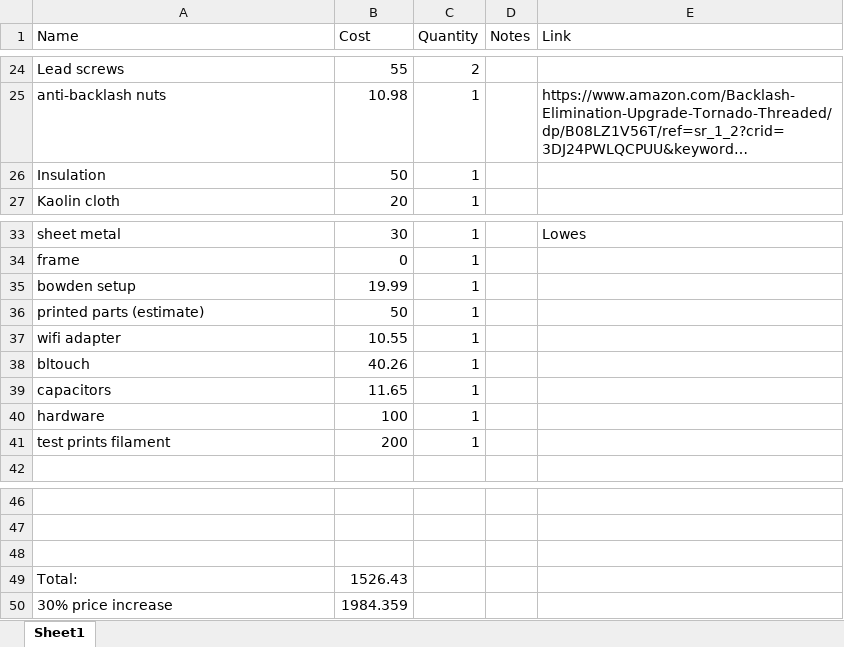
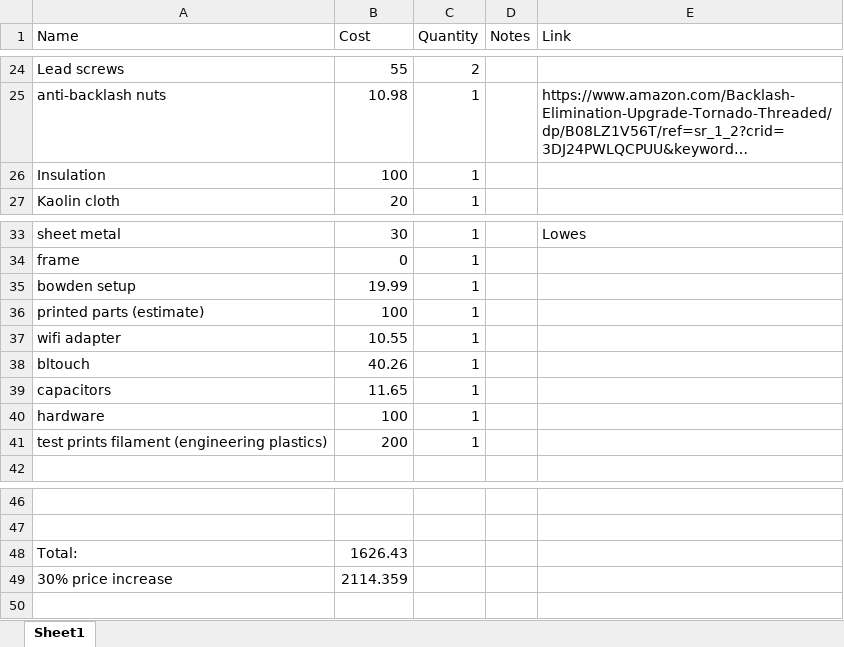
Before and after one commit to jfcbooth/3d_printer, an Excel workbook: preliminary_budget.xlsx, sheet Sheet1, drawn as a sheet; only a part is shown, gaps mark what is left out; long unchanged cells end in …; values as stored, in another font and other column widths than the file's, no borders; removed rows and columns are numbered as before the commit, all else as after; the diff names each change by its address in the sheet, - before the commit and + after, or states it on an @@ line.

```diff
--- a/preliminary_budget.xlsx (sheet Sheet1)
+++ b/preliminary_budget.xlsx (sheet Sheet1)
-B26 (Cost): 50
+B26 (Cost): 100
-B36 (Cost): 50
+B36 (Cost): 100
-A41 (Name): test prints filament
+A41 (Name): test prints filament (engineering plastics)
-row 48: (empty)
-B48 (Cost): 1526.43
+B48 (Cost): 1626.43
-B49 (Cost): 1984.359
+B49 (Cost): 2114.359
```
Also changed, not shown: 37 other files.
